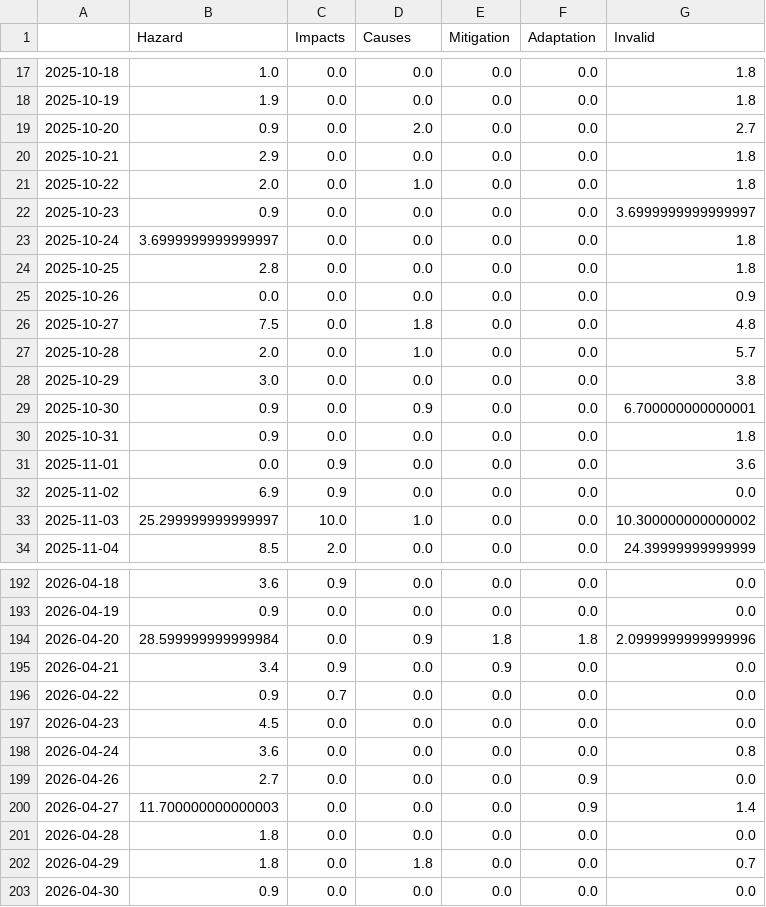
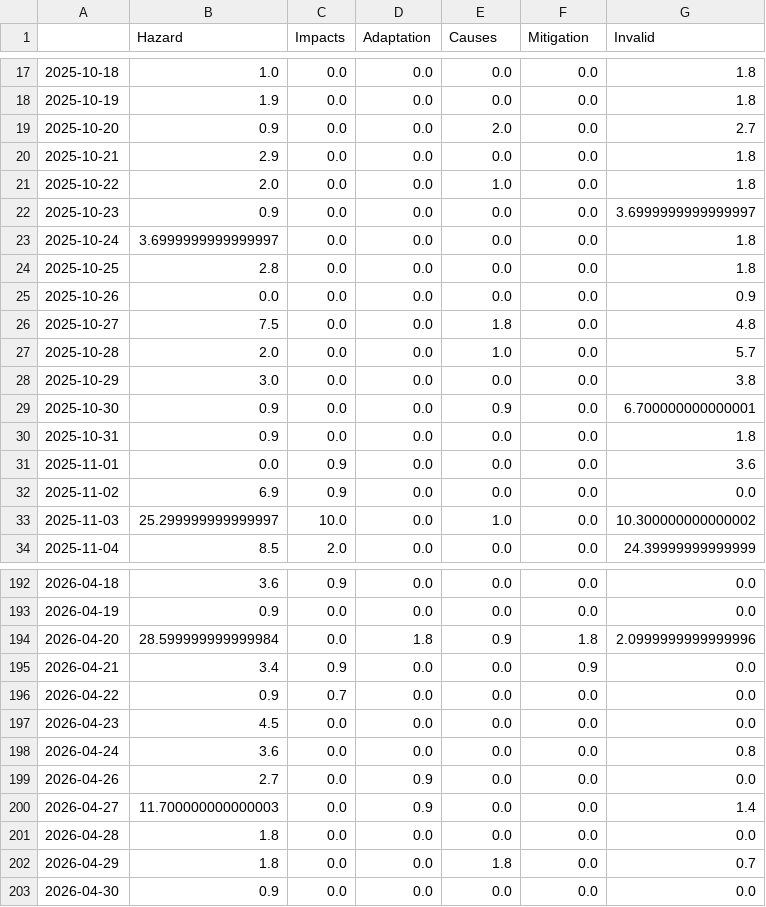
Before and after one commit to tg-news/EarthquakeIsComing, a CSV file: csv/topics_date.csv, drawn as a sheet; only a part is shown, gaps mark what is left out; the diff covers the shown part only.

```diff
--- a/csv/topics_date.csv
+++ b/csv/topics_date.csv
@@ -1 +1 @@
-,Hazard,Impacts,Causes,Mitigation,Adaptation,Invalid
+,Hazard,Impacts,Adaptation,Causes,Mitigation,Invalid
@@ -18,5 +18,5 @@
 2025-10-19,1.9,0.0,0.0,0.0,0.0,1.8
-2025-10-20,0.9,0.0,2.0,0.0,0.0,2.7
+2025-10-20,0.9,0.0,0.0,2.0,0.0,2.7
 2025-10-21,2.9,0.0,0.0,0.0,0.0,1.8
-2025-10-22,2.0,0.0,1.0,0.0,0.0,1.8
+2025-10-22,2.0,0.0,0.0,1.0,0.0,1.8
 2025-10-23,0.9,0.0,0.0,0.0,0.0,3.6999999999999997
@@ -25,6 +25,6 @@
 2025-10-26,0.0,0.0,0.0,0.0,0.0,0.9
-2025-10-27,7.5,0.0,1.8,0.0,0.0,4.8
-2025-10-28,2.0,0.0,1.0,0.0,0.0,5.7
+2025-10-27,7.5,0.0,0.0,1.8,0.0,4.8
+2025-10-28,2.0,0.0,0.0,1.0,0.0,5.7
 2025-10-29,3.0,0.0,0.0,0.0,0.0,3.8
-2025-10-30,0.9,0.0,0.9,0.0,0.0,6.700000000000001
+2025-10-30,0.9,0.0,0.0,0.9,0.0,6.700000000000001
 2025-10-31,0.9,0.0,0.0,0.0,0.0,1.8
@@ -32,3 +32,3 @@
 2025-11-02,6.9,0.9,0.0,0.0,0.0,0.0
-2025-11-03,25.299999999999997,10.0,1.0,0.0,0.0,10.300000000000002
+2025-11-03,25.299999999999997,10.0,0.0,1.0,0.0,10.300000000000002
 2025-11-04,8.5,2.0,0.0,0.0,0.0,24.39999999999999
@@ -193,4 +193,4 @@
 2026-04-19,0.9,0.0,0.0,0.0,0.0,0.0
-2026-04-20,28.599999999999984,0.0,0.9,1.8,1.8,2.0999999999999996
-2026-04-21,3.4,0.9,0.0,0.9,0.0,0.0
+2026-04-20,28.599999999999984,0.0,1.8,0.9,1.8,2.0999999999999996
+2026-04-21,3.4,0.9,0.0,0.0,0.9,0.0
 2026-04-22,0.9,0.7,0.0,0.0,0.0,0.0
@@ -198,6 +198,6 @@
 2026-04-24,3.6,0.0,0.0,0.0,0.0,0.8
-2026-04-26,2.7,0.0,0.0,0.0,0.9,0.0
-2026-04-27,11.700000000000003,0.0,0.0,0.0,0.9,1.4
+2026-04-26,2.7,0.0,0.9,0.0,0.0,0.0
+2026-04-27,11.700000000000003,0.0,0.9,0.0,0.0,1.4
 2026-04-28,1.8,0.0,0.0,0.0,0.0,0.0
-2026-04-29,1.8,0.0,1.8,0.0,0.0,0.7
+2026-04-29,1.8,0.0,0.0,1.8,0.0,0.7
 2026-04-30,0.9,0.0,0.0,0.0,0.0,0.0
```
Also changed, not shown: 2 added rows and 113 edited cells elsewhere in this file, 5 other files.
